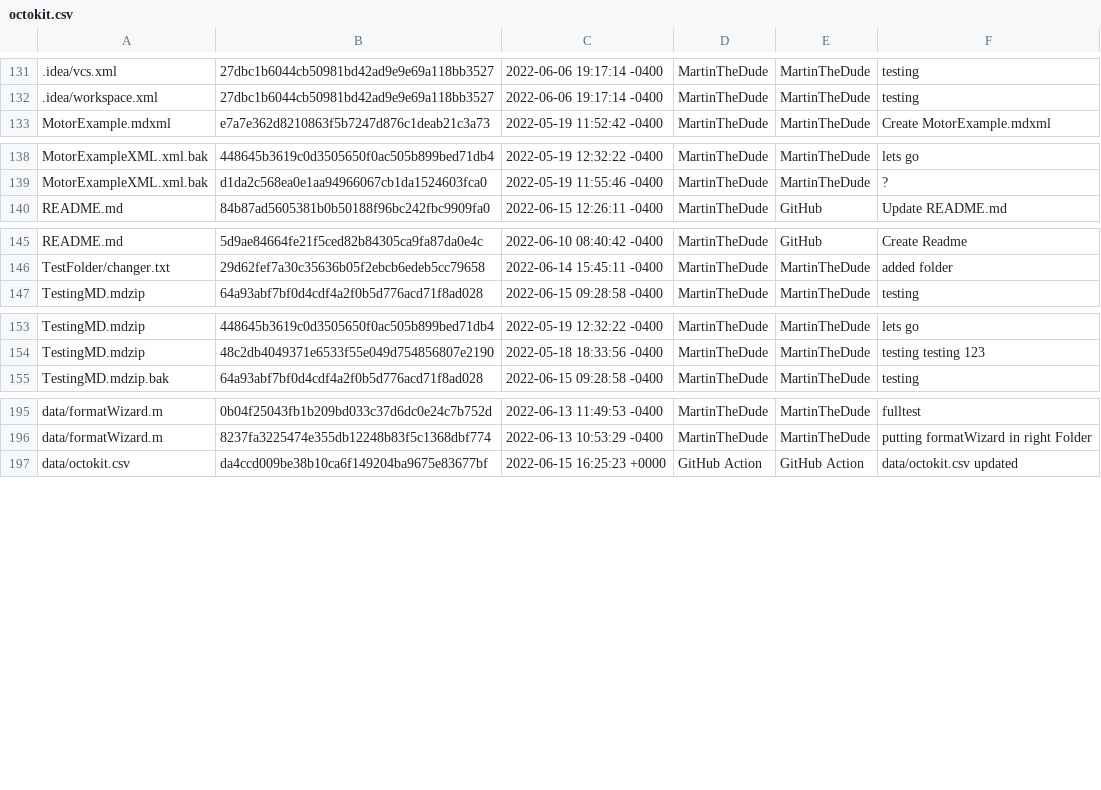
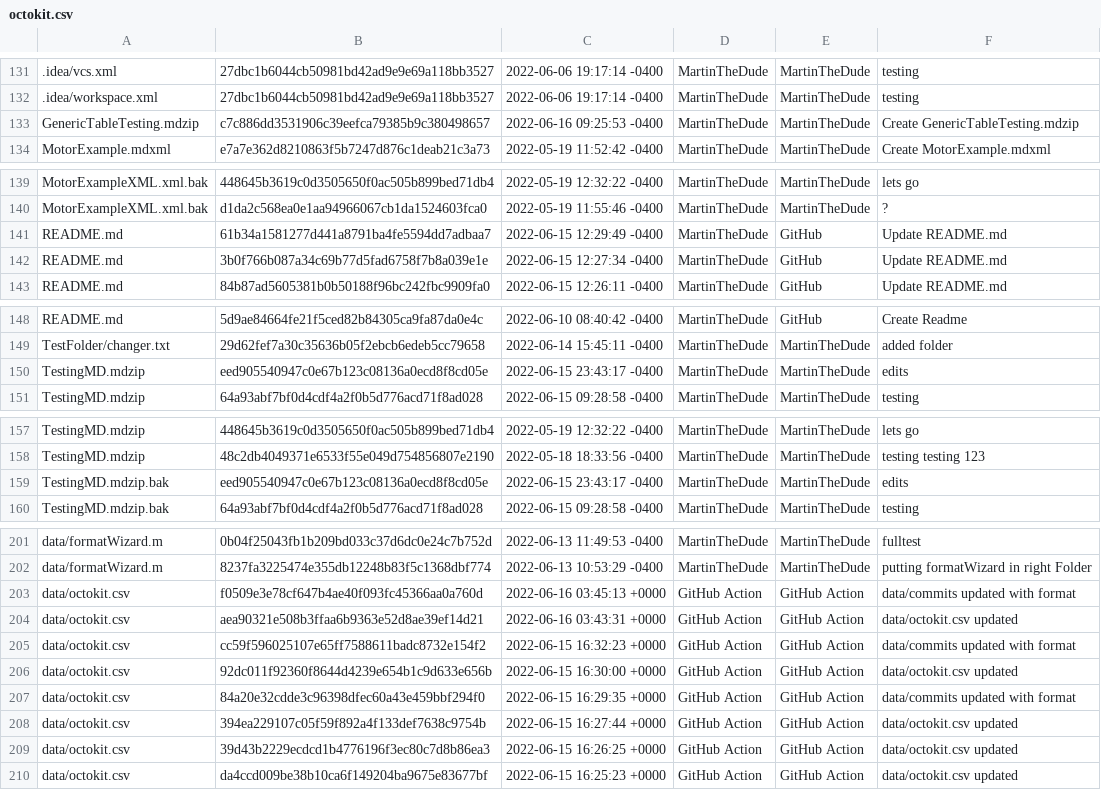
Before and after one commit to MartinTheDude/testingMagicDraw, a CSV file: data/octokit.csv, drawn as a sheet; only a part is shown, gaps mark what is left out; the diff covers the shown part only.

```diff
--- a/data/octokit.csv
+++ b/data/octokit.csv
@@ -132,2 +132,3 @@
 .idea/workspace.xml, 27dbc1b6044cb50981bd42ad9e9e69a118bb3527, 2022-06-06 19:17:14 -0400, MartinTheDude, MartinTheDude, testing
+GenericTableTesting.mdzip, c7c886dd3531906c39eefca79385b9c380498657, 2022-06-16 09:25:53 -0400, MartinTheDude, MartinTheDude, Create GenericTableTesting.mdzip
 MotorExample.mdxml, e7a7e362d8210863f5b7247d876c1deab21c3a73, 2022-05-19 11:52:42 -0400, MartinTheDude, MartinTheDude, Create MotorExample.mdxml
@@ -139,2 +140,4 @@ MotorExampleXML.xml.bak, 448645b3619c0d3505650f0ac505b899bed71db4, 2022-05-19 12
 MotorExampleXML.xml.bak, d1da2c568ea0e1aa94966067cb1da1524603fca0, 2022-05-19 11:55:46 -0400, MartinTheDude, MartinTheDude, ?
+README.md, 61b34a1581277d441a8791ba4fe5594dd7adbaa7, 2022-06-15 12:29:49 -0400, MartinTheDude, GitHub, Update README.md
+README.md, 3b0f766b087a34c69b77d5fad6758f7b8a039e1e, 2022-06-15 12:27:34 -0400, MartinTheDude, GitHub, Update README.md
 README.md, 84b87ad5605381b0b50188f96bc242fbc9909fa0, 2022-06-15 12:26:11 -0400, MartinTheDude, GitHub, Update README.md
@@ -146,2 +149,3 @@ README.md, 5d9ae84664fe21f5ced82b84305ca9fa87da0e4c, 2022-06-10 08:40:42 -0400,
 TestFolder/changer.txt, 29d62fef7a30c35636b05f2ebcb6edeb5cc79658, 2022-06-14 15:45:11 -0400, MartinTheDude, MartinTheDude, added folder
+TestingMD.mdzip, eed905540947c0e67b123c08136a0ecd8f8cd05e, 2022-06-15 23:43:17 -0400, MartinTheDude, MartinTheDude, edits
 TestingMD.mdzip, 64a93abf7bf0d4cdf4a2f0b5d776acd71f8ad028, 2022-06-15 09:28:58 -0400, MartinTheDude, MartinTheDude, testing
@@ -154,2 +158,3 @@ TestingMD.mdzip, 448645b3619c0d3505650f0ac505b899bed71db4, 2022-05-19 12:32:22 -
 TestingMD.mdzip, 48c2db4049371e6533f55e049d754856807e2190, 2022-05-18 18:33:56 -0400, MartinTheDude, MartinTheDude, testing testing 123
+TestingMD.mdzip.bak, eed905540947c0e67b123c08136a0ecd8f8cd05e, 2022-06-15 23:43:17 -0400, MartinTheDude, MartinTheDude, edits
 TestingMD.mdzip.bak, 64a93abf7bf0d4cdf4a2f0b5d776acd71f8ad028, 2022-06-15 09:28:58 -0400, MartinTheDude, MartinTheDude, testing
@@ -196,2 +202,9 @@ data/formatWizard.m, 0b04f25043fb1b209bd033c37d6dc0e24c7b752d, 2022-06-13 11:49:
 data/formatWizard.m, 8237fa3225474e355db12248b83f5c1368dbf774, 2022-06-13 10:53:29 -0400, MartinTheDude, MartinTheDude, putting formatWizard in right Folder
+data/octokit.csv, f0509e3e78cf647b4ae40f093fc45366aa0a760d, 2022-06-16 03:45:13 +0000, GitHub Action, GitHub Action, data/commits updated with format
+data/octokit.csv, aea90321e508b3ffaa6b9363e52d8ae39ef14d21, 2022-06-16 03:43:31 +0000, GitHub Action, GitHub Action, data/octokit.csv updated
+data/octokit.csv, cc59f596025107e65ff7588611badc8732e154f2, 2022-06-15 16:32:23 +0000, GitHub Action, GitHub Action, data/commits updated with format
+data/octokit.csv, 92dc011f92360f8644d4239e654b1c9d633e656b, 2022-06-15 16:30:00 +0000, GitHub Action, GitHub Action, data/octokit.csv updated
+data/octokit.csv, 84a20e32cdde3c96398dfec60a43e459bbf294f0, 2022-06-15 16:29:35 +0000, GitHub Action, GitHub Action, data/commits updated with format
+data/octokit.csv, 394ea229107c05f59f892a4f133def7638c9754b, 2022-06-15 16:27:44 +0000, GitHub Action, GitHub Action, data/octokit.csv updated
+data/octokit.csv, 39d43b2229ecdcd1b4776196f3ec80c7d8b86ea3, 2022-06-15 16:26:25 +0000, GitHub Action, GitHub Action, data/octokit.csv updated
 data/octokit.csv, da4ccd009be38b10ca6f149204ba9675e83677bf, 2022-06-15 16:25:23 +0000, GitHub Action, GitHub Action, data/octokit.csv updated
```
Also changed, not shown: 1 added row elsewhere in this file.
